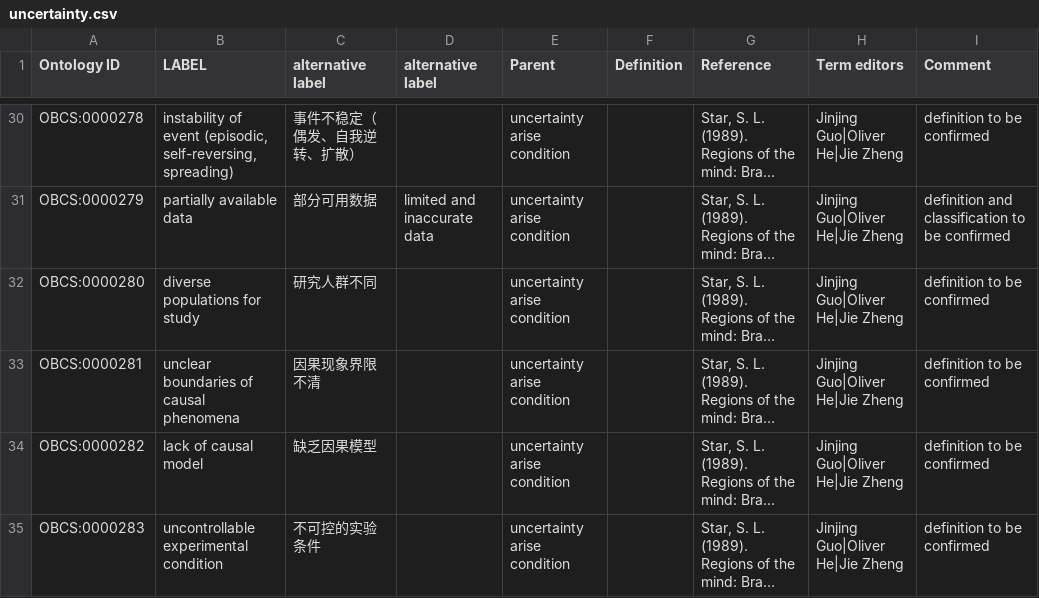
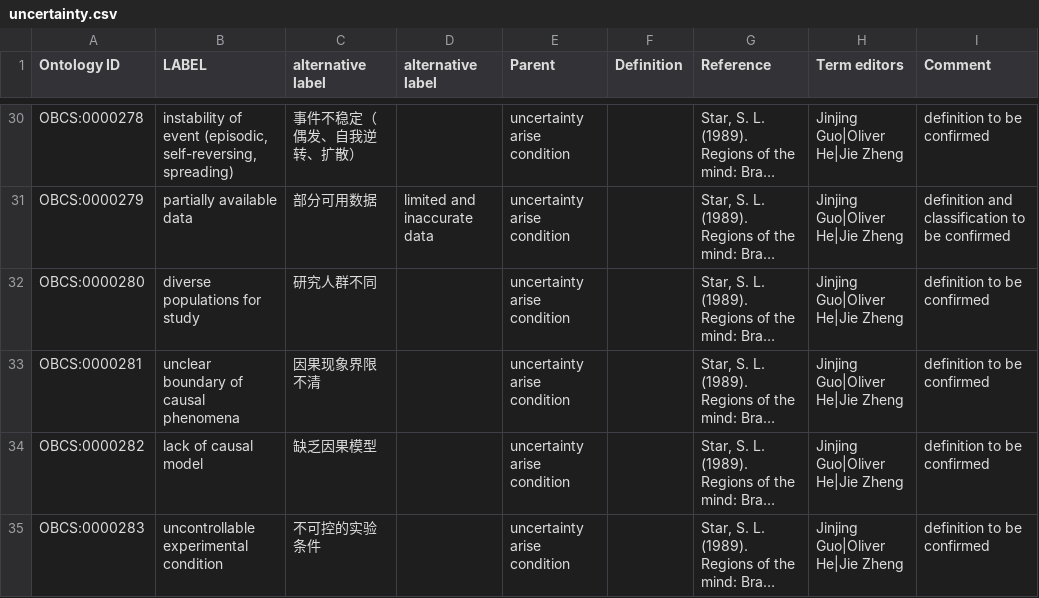
Before and after one commit to obcs/obcs, a CSV file: src/ontology/templates/uncertainty.csv, drawn as a sheet; only a part is shown, gaps mark what is left out; long unchanged cells end in …; the diff names each change by its address in the sheet, - before the commit and + after, or states it on an @@ line.

Commit message:
OBCS:0000281 changed label from 'unclear boundaries of causal phenomena' to 'unclear boundary of causal phenomena'

```diff
--- a/src/ontology/templates/uncertainty.csv
+++ b/src/ontology/templates/uncertainty.csv
-B33 (LABEL): unclear boundaries of causal phenomena
+B33 (LABEL): unclear boundary of causal phenomena
```
Also changed, not shown: 1 other file.
